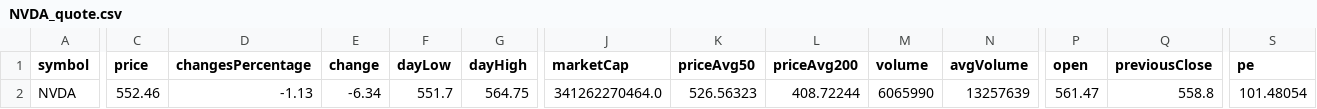
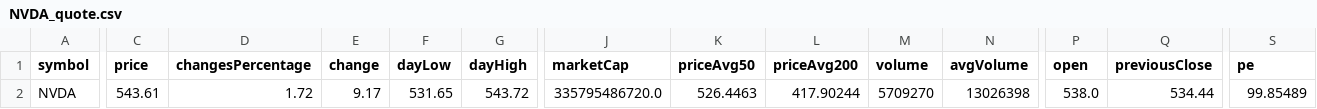
Before and after one commit to fedsalluzz/Finance_v1, a CSV file: saved_data/quote/NVDA_quote.csv, drawn as a sheet; only a part is shown, gaps mark what is left out; the diff covers the shown part only; the diff names each change by its address in the sheet, - before the commit and + after, or states it on an @@ line.

```diff
--- a/saved_data/quote/NVDA_quote.csv
+++ b/saved_data/quote/NVDA_quote.csv
-C2 (price): 552.46
+C2 (price): 543.61
-D2 (changesPercentage): -1.13
+D2 (changesPercentage): 1.72
-E2 (change): -6.34
+E2 (change): 9.17
-F2 (dayLow): 551.7
+F2 (dayLow): 531.65
-G2 (dayHigh): 564.75
+G2 (dayHigh): 543.72
-J2 (marketCap): 341262270464.0
+J2 (marketCap): 335795486720.0
-K2 (priceAvg50): 526.56323
+K2 (priceAvg50): 526.4463
-L2 (priceAvg200): 408.72244
+L2 (priceAvg200): 417.90244
-M2 (volume): 6065990
+M2 (volume): 5709270
-N2 (avgVolume): 13257639
+N2 (avgVolume): 13026398
-P2 (open): 561.47
+P2 (open): 538.0
-Q2 (previousClose): 558.8
+Q2 (previousClose): 534.44
-S2 (pe): 101.48054
+S2 (pe): 99.85489
```
Also changed, not shown: 2 edited cells elsewhere in this file, saved_data/Financial_statement_Ticker_List_.csv, saved_data/balance_sheet/AAPL_balance_sheet.csv, 15 other files.
